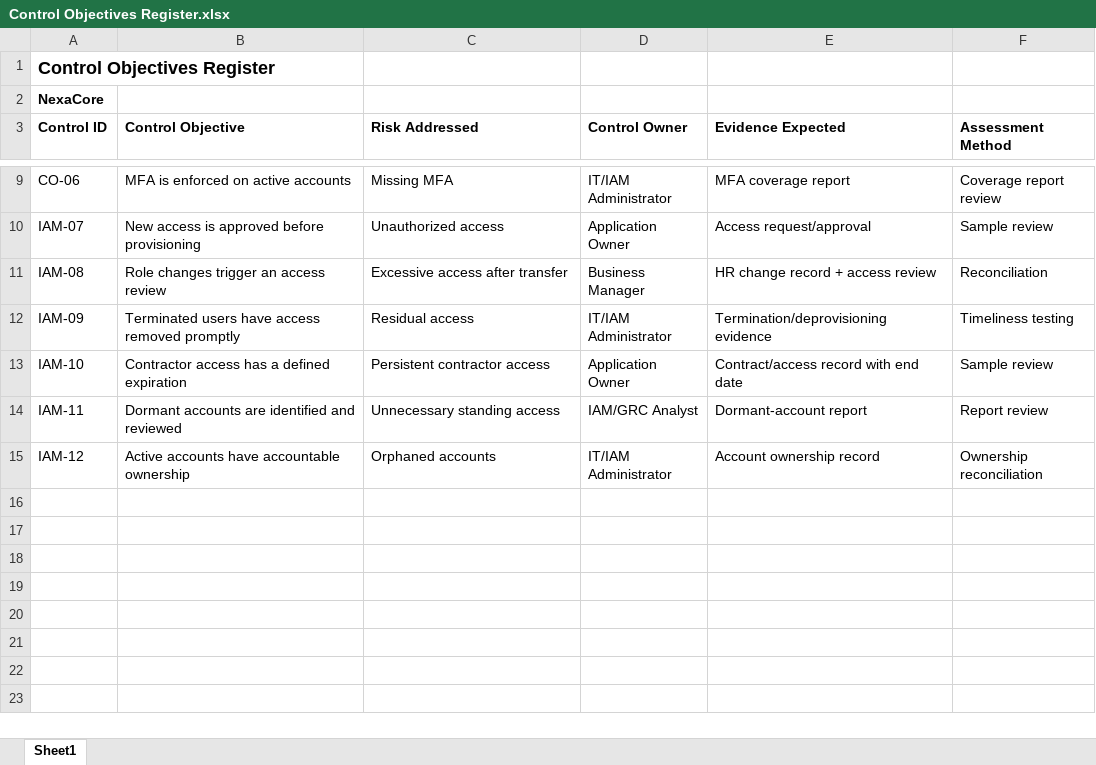
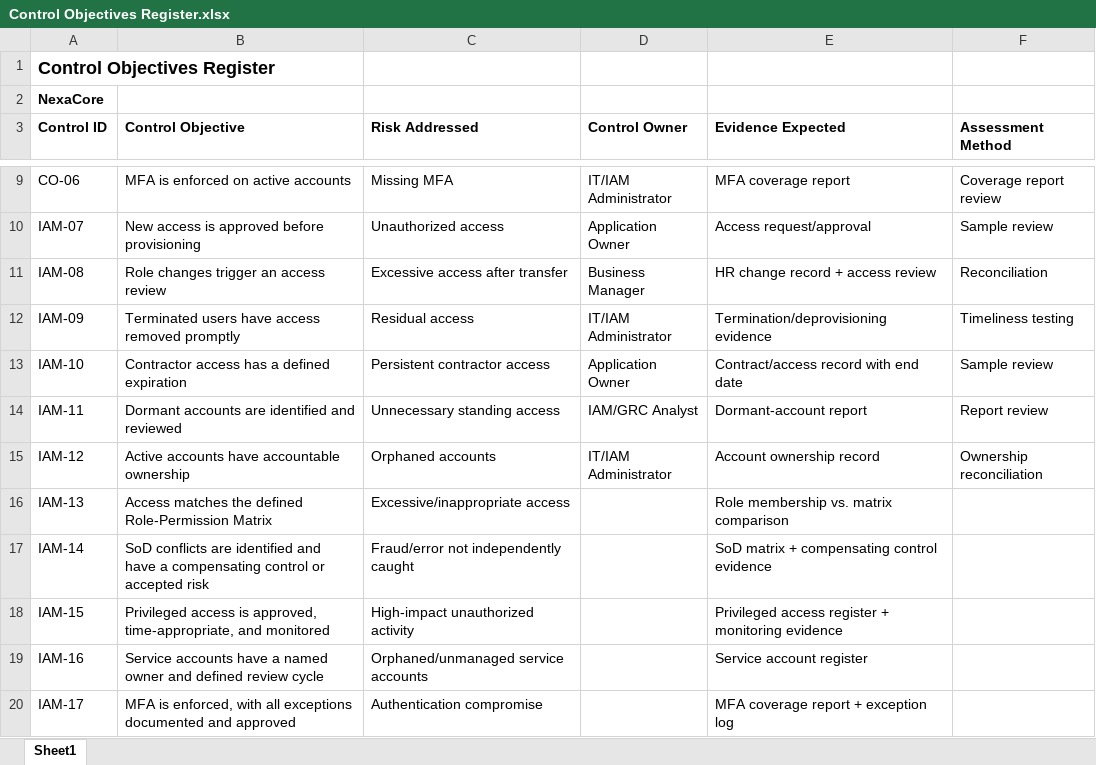
Before and after one commit to AryanNeupane/NexaCore-IAM-governance-assessment, an Excel workbook: 02-governance/Control Objectives Register.xlsx, sheet Sheet1, drawn as a sheet; only a part is shown, gaps mark what is left out; values as stored, in another font and other column widths than the file's, no borders; the diff names each change by its address in the sheet, - before the commit and + after, or states it on an @@ line.

Commit message:
Evidence

```diff
--- a/02-governance/Control Objectives Register.xlsx (sheet Sheet1)
+++ b/02-governance/Control Objectives Register.xlsx (sheet Sheet1)
+row 16: IAM-13 | Access matches the defined Role-Permission Matrix | Excessive/inappropriate access |  | Role membership vs. matrix comparison
+row 17: IAM-14 | SoD conflicts are identified and have a compensating control or accepted risk | Fraud/error not independently caught |  | SoD matrix + compensating control evidence
+row 18: IAM-15 | Privileged access is approved, time-appropriate, and monitored | High-impact unauthorized activity |  | Privileged access register + monitoring evidence
+row 19: IAM-16 | Service accounts have a named owner and defined review cycle | Orphaned/unmanaged service accounts |  | Service account register
+row 20: IAM-17 | MFA is enforced, with all exceptions documented and approved | Authentication compromise |  | MFA coverage report + exception log
```
Also changed, not shown: 04-access-control/Access-Control Assessment.xlsx, 9 other files.
